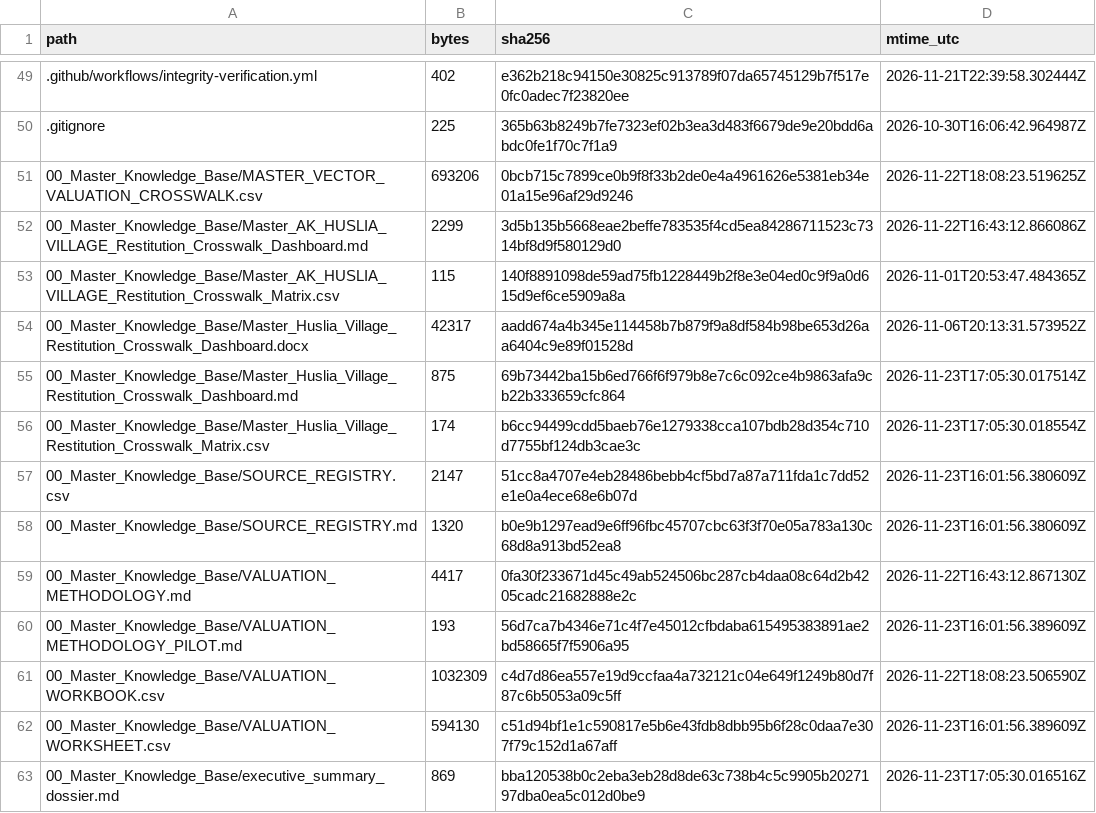
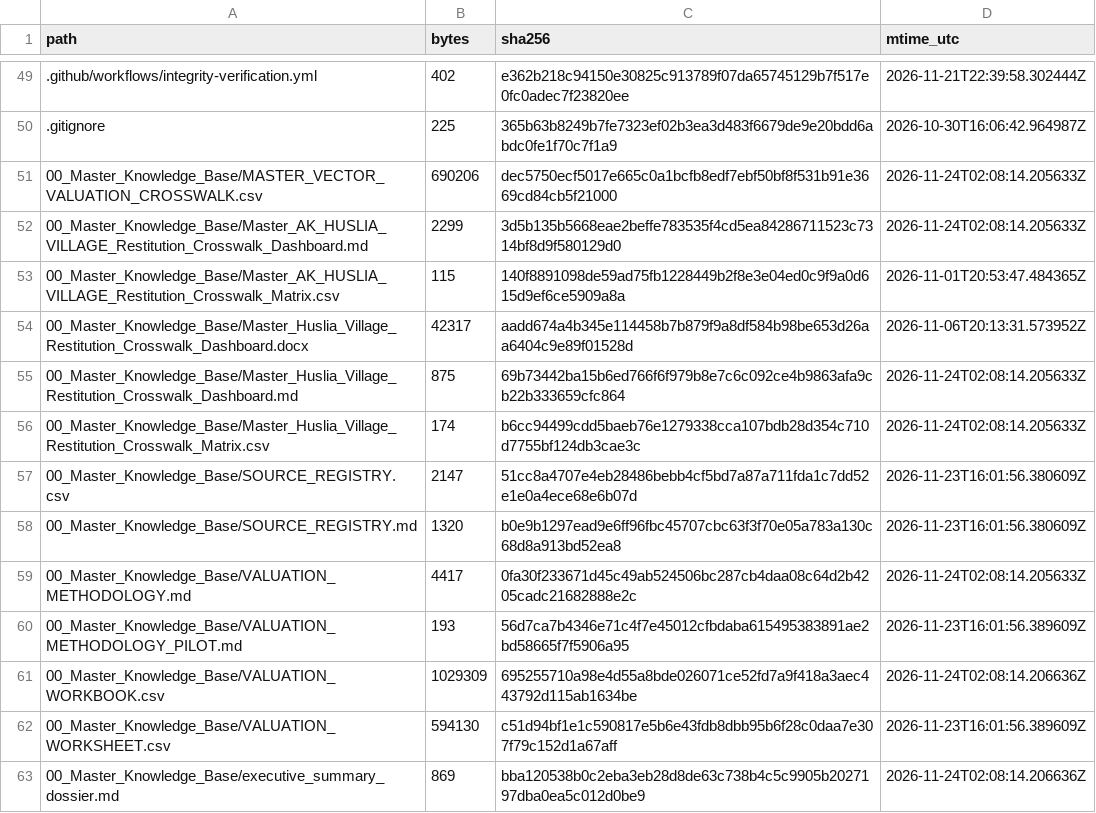
Before and after one commit to GlobalRestitutionAlliance/turtle-island-us-ak-huslia-village-master-litigation, a CSV file: 99_Archives_and_Manifests/MANIFEST_SHA256.csv, drawn as a sheet; only a part is shown, gaps mark what is left out; the diff covers the shown part only.

Commit message:
QA-FIX: normalize citation gates, restore decontamination placeholders, refresh integrity manifests

```diff
--- a/99_Archives_and_Manifests/MANIFEST_SHA256.csv
+++ b/99_Archives_and_Manifests/MANIFEST_SHA256.csv
@@ -50,14 +50,14 @@ path,bytes,sha256,mtime_utc
 .gitignore,225,365b63b8249b7fe7323ef02b3ea3d483f6679de9e20bdd6abdc0fe1f70c7f1a9,2026-10-30T16:06:42.964987Z
-00_Master_Knowledge_Base/MASTER_VECTOR_VALUATION_CROSSWALK.csv,693206,0bcb715c7899ce0b9f8f33b2de0e4a4961626e5381eb34e01a15e96af29d9246,2026-11-22T18:08:23.519625Z
-00_Master_Knowledge_Base/Master_AK_HUSLIA_VILLAGE_Restitution_Crosswalk_Dashboard.md,2299,3d5b135b5668eae2beffe783535f4cd5ea84286711523c7314bf8d9f580129d0,2026-11-22T16:43:12.866086Z
+00_Master_Knowledge_Base/MASTER_VECTOR_VALUATION_CROSSWALK.csv,690206,dec5750ecf5017e665c0a1bcfb8edf7ebf50bf8f531b91e3669cd84cb5f21000,2026-11-24T02:08:14.205633Z
+00_Master_Knowledge_Base/Master_AK_HUSLIA_VILLAGE_Restitution_Crosswalk_Dashboard.md,2299,3d5b135b5668eae2beffe783535f4cd5ea84286711523c7314bf8d9f580129d0,2026-11-24T02:08:14.205633Z
 00_Master_Knowledge_Base/Master_AK_HUSLIA_VILLAGE_Restitution_Crosswalk_Matrix.csv,115,140f8891098de59ad75fb1228449b2f8e3e04ed0c9f9a0d615d9ef6ce5909a8a,2026-11-01T20:53:47.484365Z
 00_Master_Knowledge_Base/Master_Huslia_Village_Restitution_Crosswalk_Dashboard.docx,42317,aadd674a4b345e114458b7b879f9a8df584b98be653d26aa6404c9e89f01528d,2026-11-06T20:13:31.573952Z
-00_Master_Knowledge_Base/Master_Huslia_Village_Restitution_Crosswalk_Dashboard.md,875,69b73442ba15b6ed766f6f979b8e7c6c092ce4b9863afa9cb22b333659cfc864,2026-11-23T17:05:30.017514Z
-00_Master_Knowledge_Base/Master_Huslia_Village_Restitution_Crosswalk_Matrix.csv,174,b6cc94499cdd5baeb76e1279338cca107bdb28d354c710d7755bf124db3cae3c,2026-11-23T17:05:30.018554Z
+00_Master_Knowledge_Base/Master_Huslia_Village_Restitution_Crosswalk_Dashboard.md,875,69b73442ba15b6ed766f6f979b8e7c6c092ce4b9863afa9cb22b333659cfc864,2026-11-24T02:08:14.205633Z
+00_Master_Knowledge_Base/Master_Huslia_Village_Restitution_Crosswalk_Matrix.csv,174,b6cc94499cdd5baeb76e1279338cca107bdb28d354c710d7755bf124db3cae3c,2026-11-24T02:08:14.205633Z
 00_Master_Knowledge_Base/SOURCE_REGISTRY.csv,2147,51cc8a4707e4eb28486bebb4cf5bd7a87a711fda1c7dd52e1e0a4ece68e6b07d,2026-11-23T16:01:56.380609Z
 00_Master_Knowledge_Base/SOURCE_REGISTRY.md,1320,b0e9b1297ead9e6ff96fbc45707cbc63f3f70e05a783a130c68d8a913bd52ea8,2026-11-23T16:01:56.380609Z
-00_Master_Knowledge_Base/VALUATION_METHODOLOGY.md,4417,0fa30f233671d45c49ab524506bc287cb4daa08c64d2b4205cadc21682888e2c,2026-11-22T16:43:12.867130Z
+00_Master_Knowledge_Base/VALUATION_METHODOLOGY.md,4417,0fa30f233671d45c49ab524506bc287cb4daa08c64d2b4205cadc21682888e2c,2026-11-24T02:08:14.205633Z
 00_Master_Knowledge_Base/VALUATION_METHODOLOGY_PILOT.md,193,56d7ca7b4346e71c4f7e45012cfbdaba615495383891ae2bd58665f7f5906a95,2026-11-23T16:01:56.389609Z
-00_Master_Knowledge_Base/VALUATION_WORKBOOK.csv,1032309,c4d7d86ea557e19d9ccfaa4a732121c04e649f1249b80d7f87c6b5053a09c5ff,2026-11-22T18:08:23.506590Z
+00_Master_Knowledge_Base/VALUATION_WORKBOOK.csv,1029309,695255710a98e4d55a8bde026071ce52fd7a9f418a3aec443792d115ab1634be,2026-11-24T02:08:14.206636Z
 00_Master_Knowledge_Base/VALUATION_WORKSHEET.csv,594130,c51d94bf1e1c590817e5b6e43fdb8dbb95b6f28c0daa7e307f79c152d1a67aff,2026-11-23T16:01:56.389609Z
-00_Master_Knowledge_Base/executive_summary_dossier.md,869,bba120538b0c2eba3eb28d8de63c738b4c5c9905b2027197dba0ea5c012d0be9,2026-11-23T17:05:30.016516Z
+00_Master_Knowledge_Base/executive_summary_dossier.md,869,bba120538b0c2eba3eb28d8de63c738b4c5c9905b2027197dba0ea5c012d0be9,2026-11-24T02:08:14.206636Z
```
Also changed, not shown: 41 edited cells elsewhere in this file, 1 other file.
